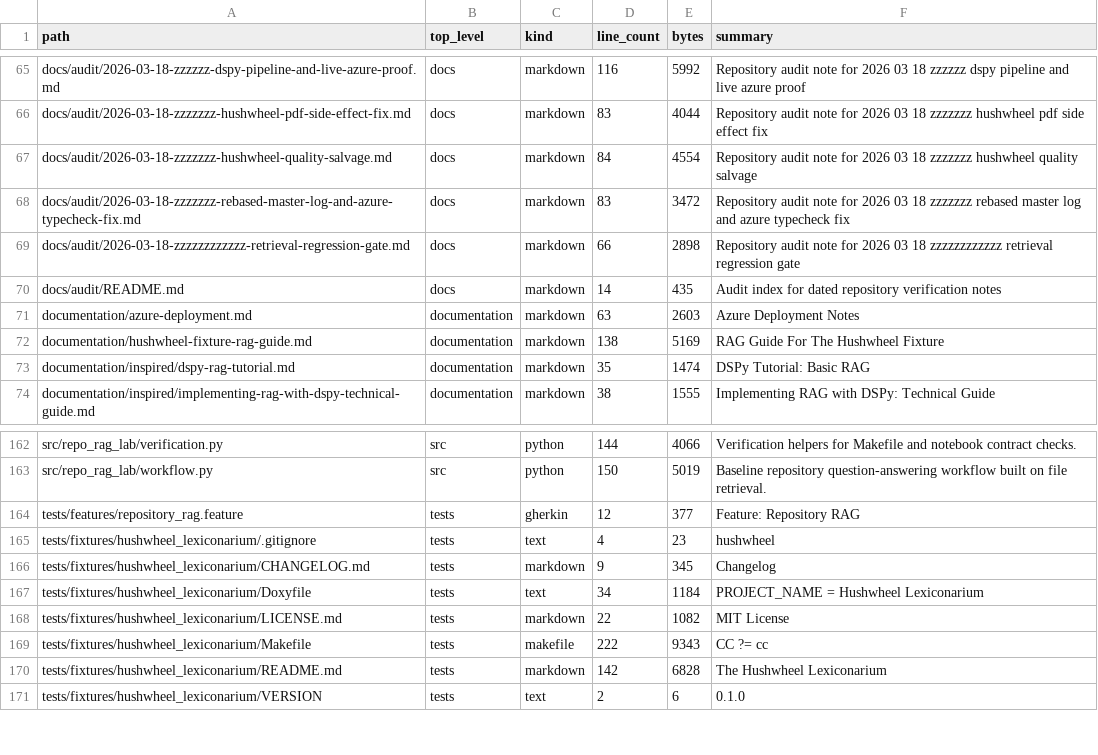
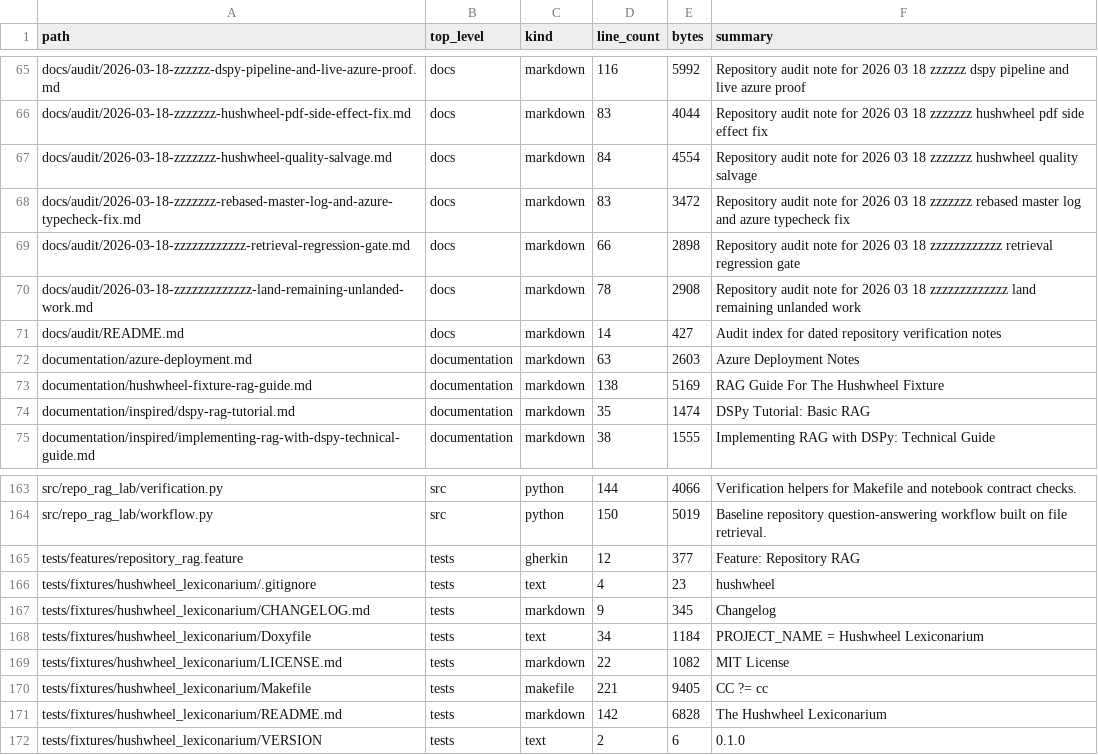
Before and after one commit to realagiorganization/dspy_rag_in_repo_docs_and_impl1, a CSV file: FILES.csv, drawn as a sheet; only a part is shown, gaps mark what is left out.

Commit message:
Repair final unlanded hushwheel follow-up for "land each unlanded"

```diff
--- a/FILES.csv
+++ b/FILES.csv
@@ -69,3 +69,4 @@ docs/audit/2026-03-18-zzzzzzz-rebased-master-log-and-azure-typecheck-fix.md,docs
 docs/audit/2026-03-18-zzzzzzzzzzzz-retrieval-regression-gate.md,docs,markdown,66,2898,Repository audit note for 2026 03 18 zzzzzzzzzzzz retrieval regression gate
-docs/audit/README.md,docs,markdown,14,435,Audit index for dated repository verification notes
+docs/audit/2026-03-18-zzzzzzzzzzzzz-land-remaining-unlanded-work.md,docs,markdown,78,2908,Repository audit note for 2026 03 18 zzzzzzzzzzzzz land remaining unlanded work
+docs/audit/README.md,docs,markdown,14,427,Audit index for dated repository verification notes
 documentation/azure-deployment.md,documentation,markdown,63,2603,Azure Deployment Notes
@@ -168,3 +169,3 @@ tests/fixtures/hushwheel_lexiconarium/Doxyfile,tests,text,34,1184,PROJECT_NAME
 tests/fixtures/hushwheel_lexiconarium/LICENSE.md,tests,markdown,22,1082,MIT License
-tests/fixtures/hushwheel_lexiconarium/Makefile,tests,makefile,222,9343,CC ?= cc
+tests/fixtures/hushwheel_lexiconarium/Makefile,tests,makefile,221,9405,CC ?= cc
 tests/fixtures/hushwheel_lexiconarium/README.md,tests,markdown,142,6828,The Hushwheel Lexiconarium
```
Also changed, not shown: 4 other files.
